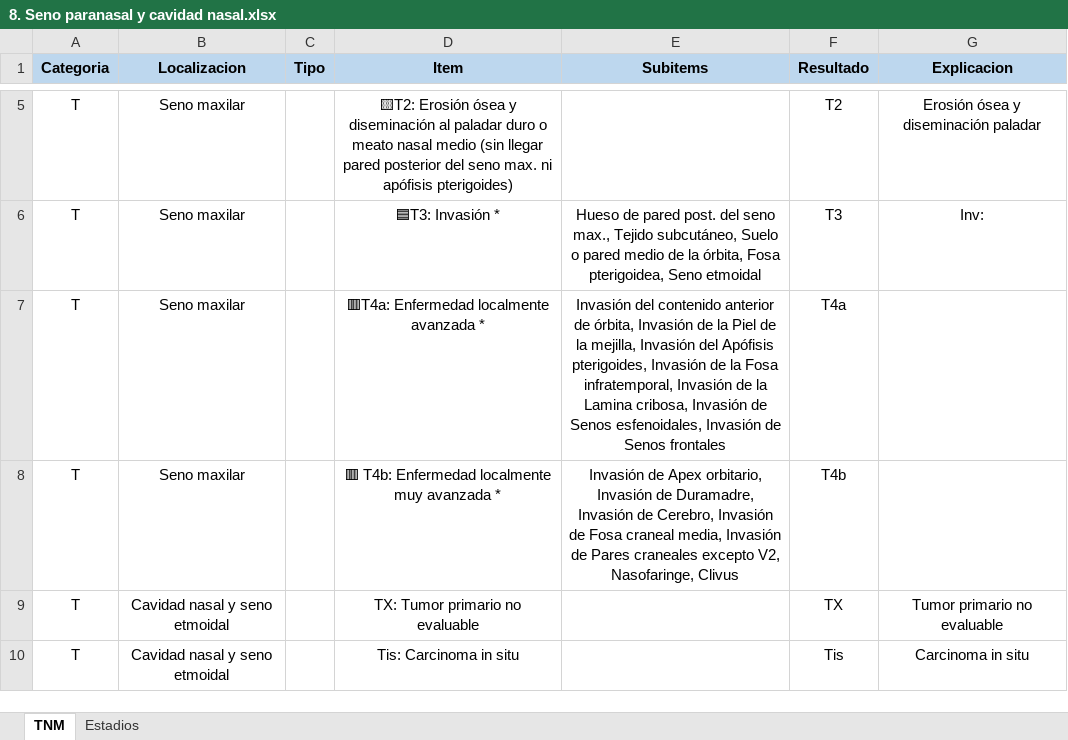
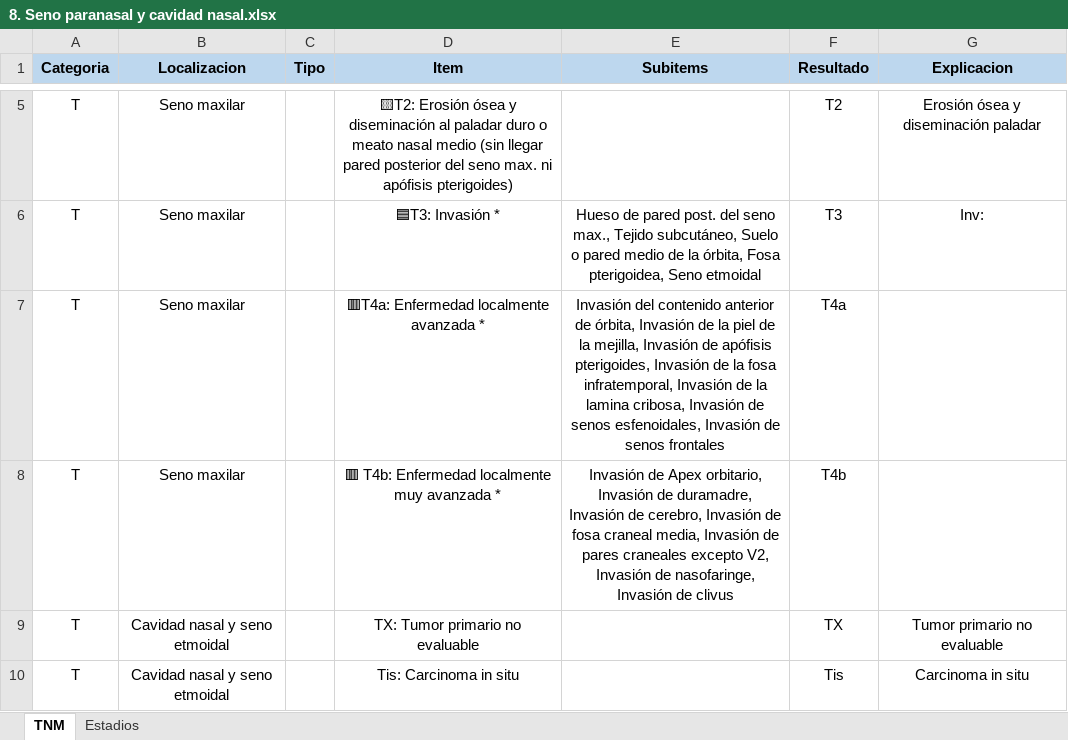
Before and after one commit to ivanmr200/clasificador-tnm-cabeza-cuello, an Excel workbook: tumores/8. Seno paranasal y cavidad nasal.xlsx, sheet TNM, drawn as a sheet; only a part is shown, gaps mark what is left out; values as stored, in another font and other column widths than the file's, no borders; the diff names each change by its address in the sheet, - before the commit and + after, or states it on an @@ line.

Commit message:
Tumores

```diff
--- a/tumores/8. Seno paranasal y cavidad nasal.xlsx (sheet TNM)
+++ b/tumores/8. Seno paranasal y cavidad nasal.xlsx (sheet TNM)
-E7 (Subitems): …de la Piel de la mejilla, Invasión del Apófisis pterigoides, Invasión de la Fosa infratemporal, Invasión de la Lamina cribosa, Invasión de Senos esfenoidales, Invasión de Senos frontales
+E7 (Subitems): …de la piel de la mejilla, Invasión de apófisis pterigoides, Invasión de la fosa infratemporal, Invasión de la lamina cribosa, Invasión de senos esfenoidales, Invasión de senos frontales
-E8 (Subitems): …Invasión de Duramadre, Invasión de Cerebro, Invasión de Fosa craneal media, Invasión de Pares craneales excepto V2, Nasofaringe, Clivus
+E8 (Subitems): …Invasión de duramadre, Invasión de cerebro, Invasión de fosa craneal media, Invasión de pares craneales excepto V2, Invasión de nasofaringe, Invasión de clivus
```
Also changed, not shown: tumores/1. Labio y cavidad oral.xlsx, tumores/2. Nasofaringe.xlsx, 5 other files.
